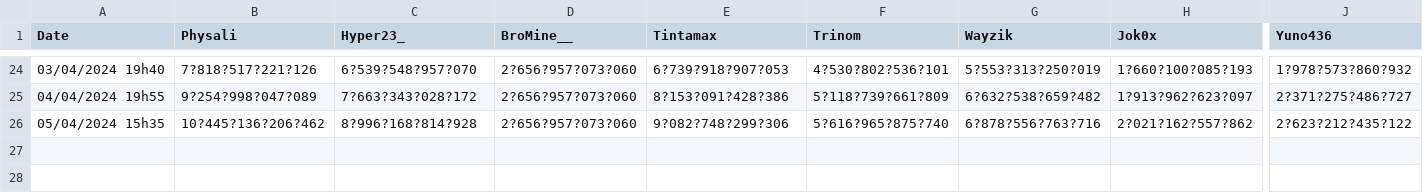
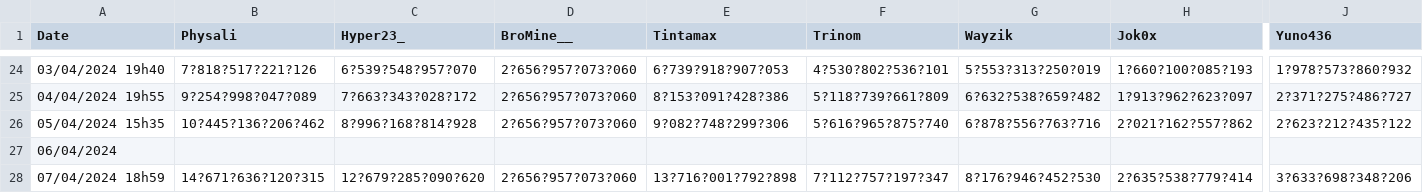
Before and after one commit to TopAgrume/PaladiumClicker, a CSV file: graph.csv, drawn as a sheet; only a part is shown, gaps mark what is left out; rows hold the shown columns only; the diff names each change by its address in the sheet, - before the commit and + after, or states it on an @@ line.

```diff
--- a/graph.csv
+++ b/graph.csv
+row 27: 06/04/2024
+row 28: 07/04/2024 18h59 | 14?671?636?120?315 | 12?679?285?090?620 | 2?656?957?073?060 | 13?716?001?792?898 | 7?112?757?197?347 | 8?176?946?452?530 | 2?635?538?779?414 | 3?633?698?348?206
```
Also changed, not shown: 18 other files.
